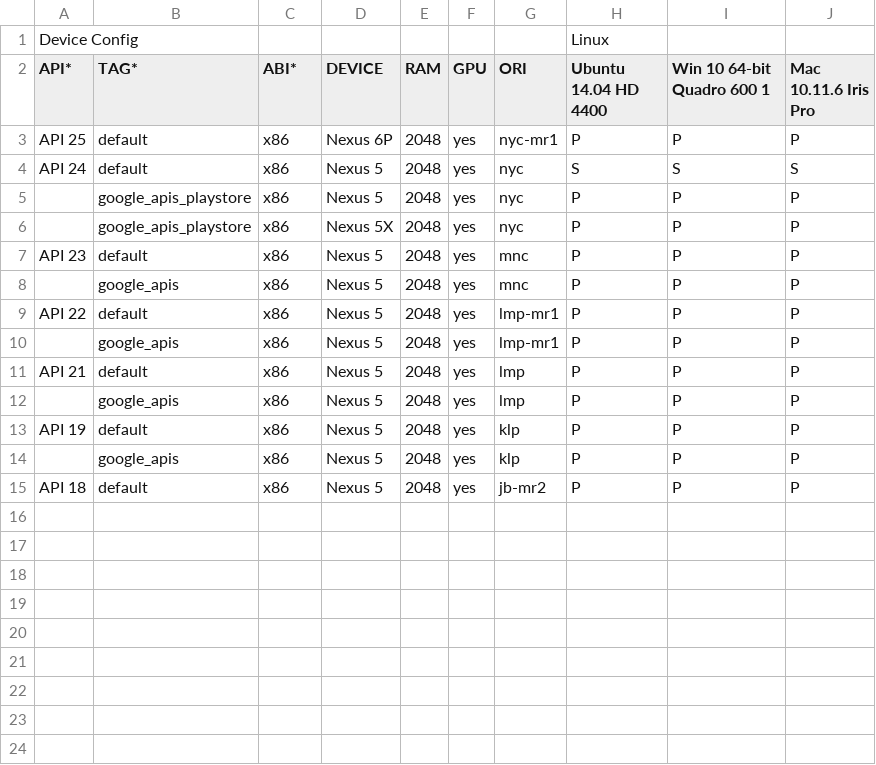
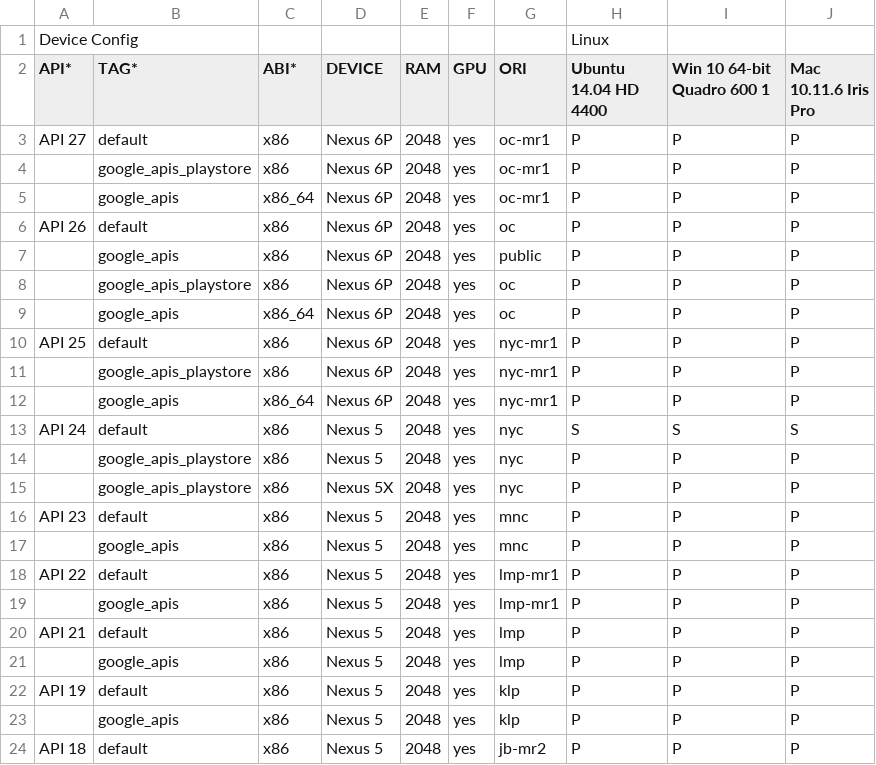
Before and after one commit to msft-mirror-aosp/platform.external.adt-infra, a CSV file: emu_test/config/ui_cfg.csv, drawn as a sheet; the diff names each change by its address in the sheet, - before the commit and + after, or states it on an @@ line.

Commit message:
Add buildbot support for APIs 25, 26 and 27.
Add Google APIs into system image release test automation.

Change-Id: Ifd18eb54e0da86a39dcd444ea22563fe3144dd07

```diff
--- a/emu_test/config/ui_cfg.csv
+++ b/emu_test/config/ui_cfg.csv
+row 3: API 27 | default | x86 | Nexus 6P | 2048 | yes | oc-mr1 | P | P | P
+row 4:  | google_apis_playstore | x86 | Nexus 6P | 2048 | yes | oc-mr1 | P | P | P
+row 5:  | google_apis | x86_64 | Nexus 6P | 2048 | yes | oc-mr1 | P | P | P
+row 6: API 26 | default | x86 | Nexus 6P | 2048 | yes | oc | P | P | P
+row 7:  | google_apis | x86 | Nexus 6P | 2048 | yes | public | P | P | P
+row 8:  | google_apis_playstore | x86 | Nexus 6P | 2048 | yes | oc | P | P | P
+row 9:  | google_apis | x86_64 | Nexus 6P | 2048 | yes | oc | P | P | P
+row 11:  | google_apis_playstore | x86 | Nexus 6P | 2048 | yes | nyc-mr1 | P | P | P
+row 12:  | google_apis | x86_64 | Nexus 6P | 2048 | yes | nyc-mr1 | P | P | P
```
Also changed, not shown: 1 other file.
